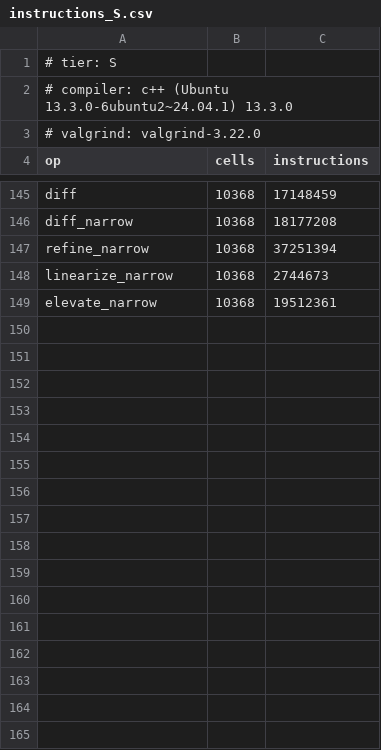
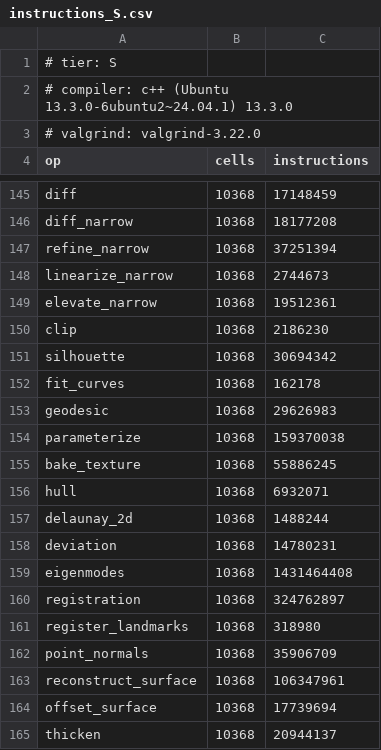
Before and after one commit to loumalouomega/meshioplusplus, a CSV file: benchmark/instructions_S.csv, drawn as a sheet; only a part is shown, gaps mark what is left out; the diff covers the shown part only; the diff names each change by its address in the sheet, - before the commit and + after, or states it on an @@ line.

```diff
--- a/benchmark/instructions_S.csv
+++ b/benchmark/instructions_S.csv
+row 150: clip | 10368 | 2186230
+row 151: silhouette | 10368 | 30694342
+row 152: fit_curves | 10368 | 162178
+row 153: geodesic | 10368 | 29626983
+row 154: parameterize | 10368 | 159370038
+row 155: bake_texture | 10368 | 55886245
+row 156: hull | 10368 | 6932071
+row 157: delaunay_2d | 10368 | 1488244
+row 158: deviation | 10368 | 14780231
+row 159: eigenmodes | 10368 | 1431464408
+row 160: registration | 10368 | 324762897
+row 161: register_landmarks | 10368 | 318980
+row 162: point_normals | 10368 | 35906709
+row 163: reconstruct_surface | 10368 | 106347961
+row 164: offset_surface | 10368 | 17739694
+row 165: thicken | 10368 | 20944137
```
Also changed, not shown: 30 added rows elsewhere in this file, 4 other files.
